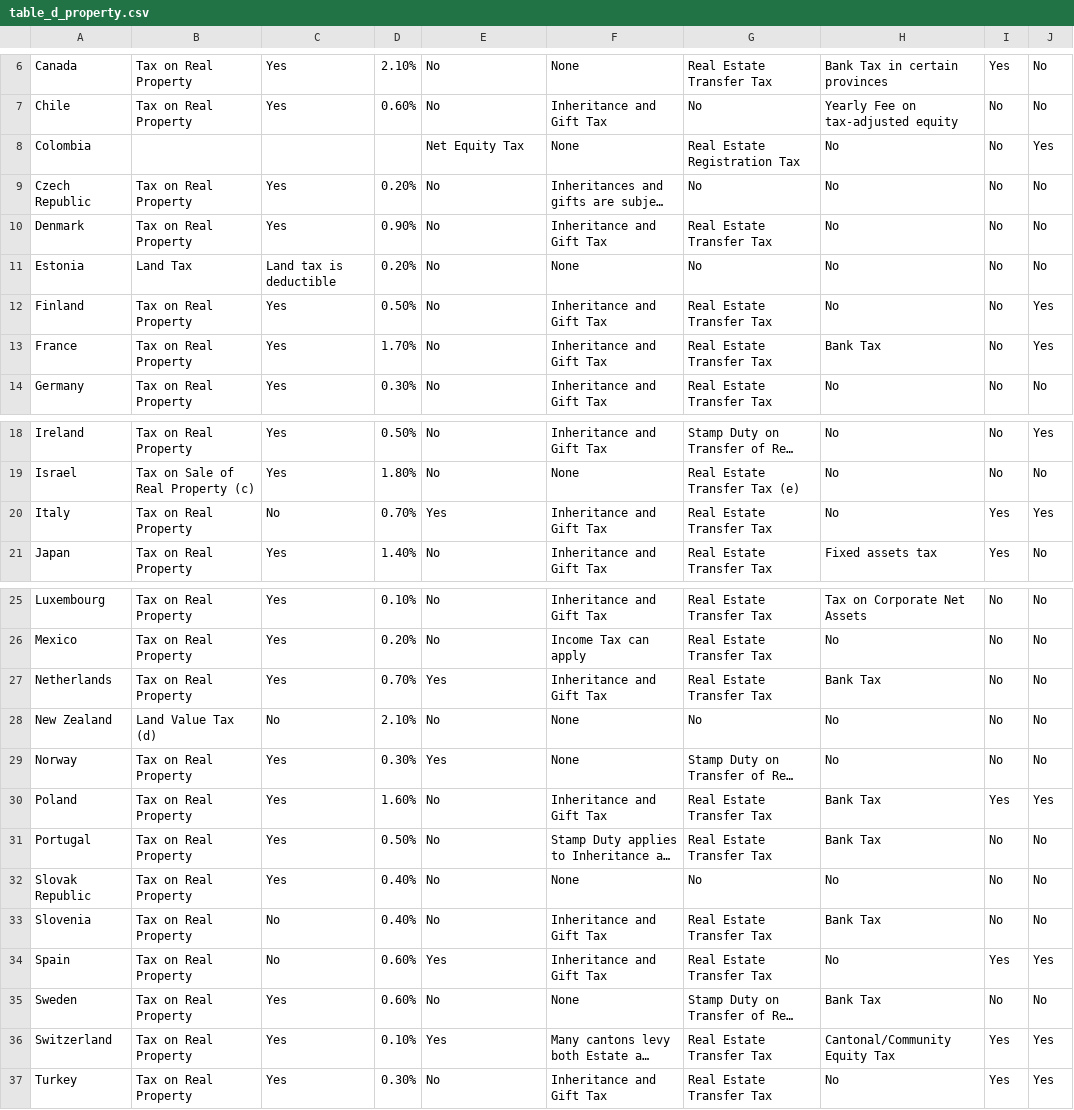
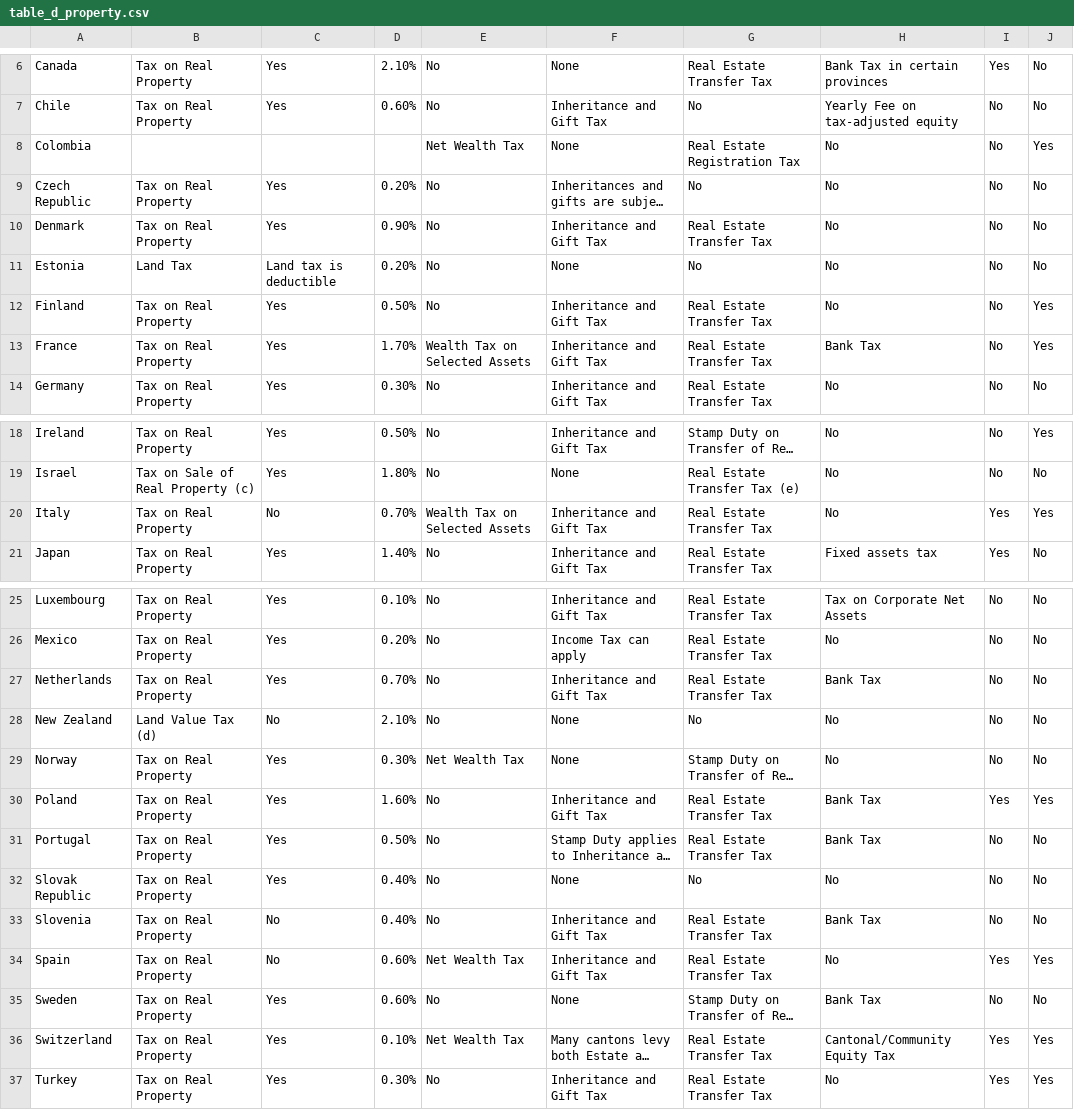
Before and after one commit to TaxFoundation/international-tax-competitiveness-index, a CSV file: source_data/table_d_property.csv, drawn as a sheet; only a part is shown, gaps mark what is left out; long unchanged cells end in …; the diff names each change by its address in the sheet, - before the commit and + after, or states it on an @@ line.

Commit message:
Update 2021 Wealth Tax - FRA-USA
- France repealed its net wealth tax as of January 2018 and replaced it with a real estate wealth tax.
- Italy's wealth tax applies to financial assets held abroad and real estate properties held abroad, so it's not a comprehensive net wealth tax (changed from 1 to 0.5 for all years).
- For the Netherlands it incorrectly showed that they have a wealth tax (instead they tax deemed returns). This was corrected for all years. See Trello board for more info.
- The appendix table was adjusted to clarify which countries have a "Net Wealth Tax" and which ones have a "Wealth Tax on Selected Assets."

```diff
--- a/source_data/table_d_property.csv
+++ b/source_data/table_d_property.csv
-E8: Net Equity Tax
+E8: Net Wealth Tax
-E13: No
+E13: Wealth Tax on Selected Assets
-E20: Yes
+E20: Wealth Tax on Selected Assets
-E27: Yes
+E27: No
-E29: Yes
+E29: Net Wealth Tax
-E34: Yes
+E34: Net Wealth Tax
-E36: Yes
+E36: Net Wealth Tax
```
Also changed, not shown: source_data/index_data_2014.csv, source_data/index_data_2018.csv, 6 other files.
